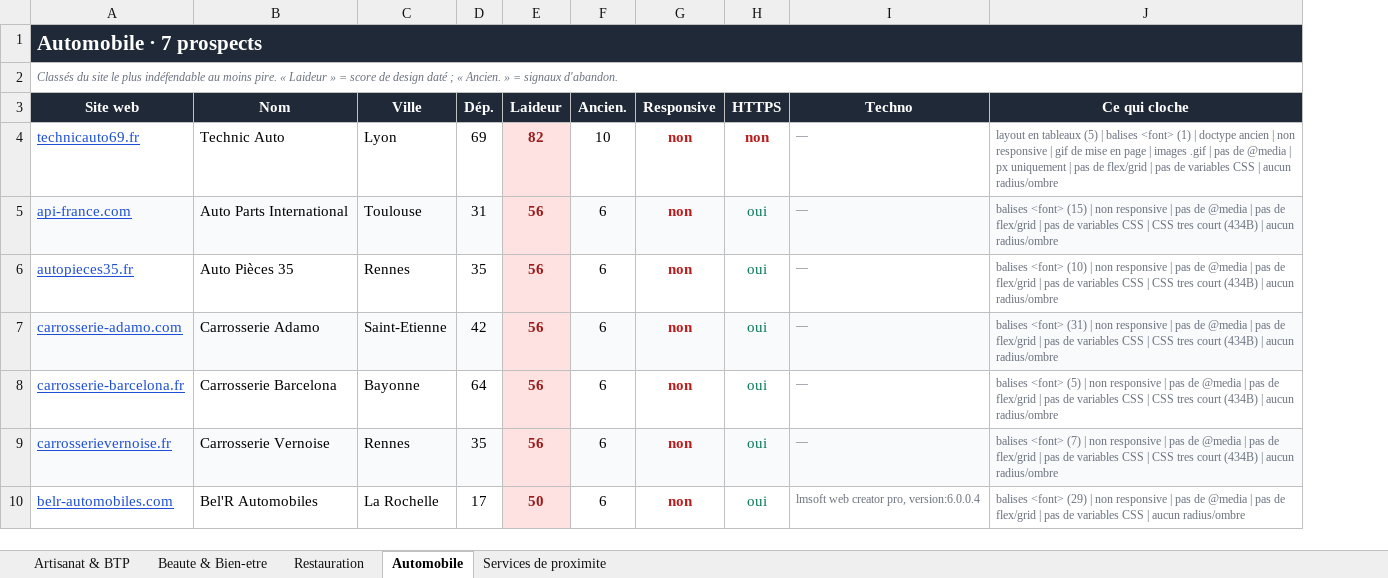
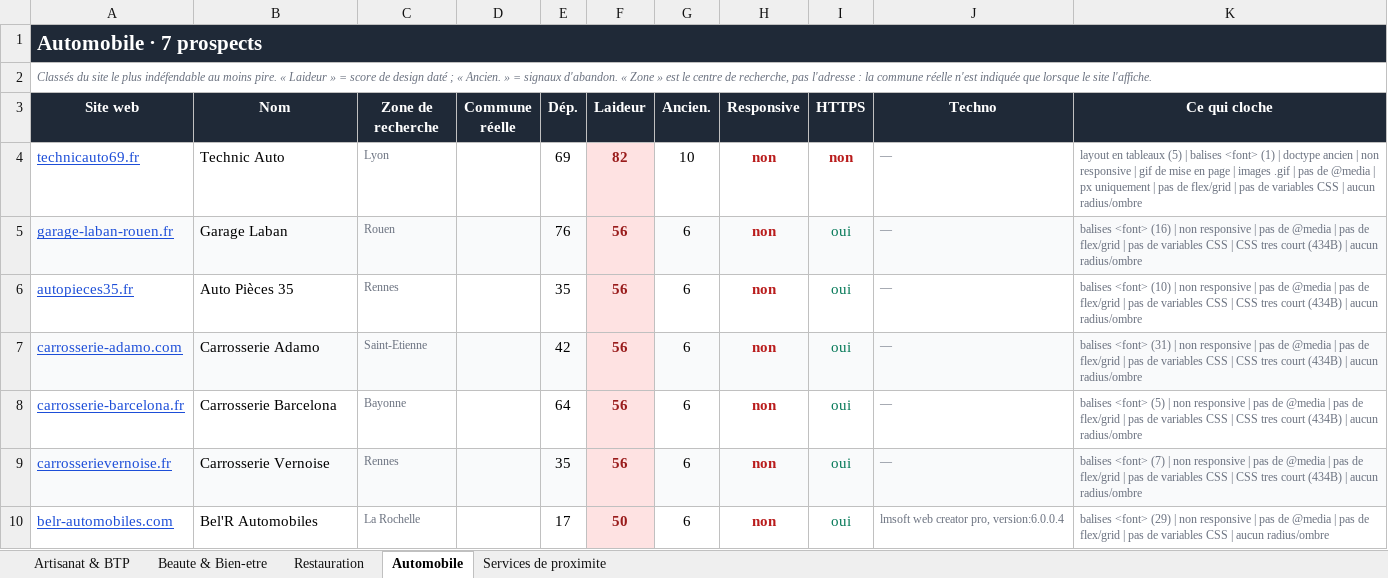
Before and after one commit to PalmBeachPete53/prospect-restauration, an Excel workbook: lot_01.xlsx, sheet Automobile, drawn as a sheet; values as stored, in another font and other column widths than the file's, no borders; addresses are those after the commit; the diff names each change by its address in the sheet, - before the commit and + after, or states it on an @@ line.

```diff
--- a/lot_01.xlsx (sheet Automobile)
+++ b/lot_01.xlsx (sheet Automobile)
+column D (Commune réelle), empty
-A2 (Site web): …signaux d'abandon.
+A2 (Site web): …signaux d'abandon. « Zone » est le centre de recherche, pas l'adresse : la commune réelle n'est indiquée que lorsque le site l'affiche.
-C3: Ville
+C3: Zone de recherche
-C4:C10 text colour: black
+C4:C10 text colour: #6B7280, text size: smaller
-A5 (Site web): api-france.com
+A5 (Site web): garage-laban-rouen.fr
-B5 (Nom): Auto Parts International
+B5 (Nom): Garage Laban
-C5 (Zone de recherche): Toulouse
+C5 (Zone de recherche): Rouen
-E5 (Dép.): 31
+E5 (Dép.): 76
-K5 (Ce qui cloche): balises <font> (15) | non…
+K5 (Ce qui cloche): balises <font> (16) | non…
```
Also changed, not shown: sheet Beaute & Bien-etre, sheet Services de proximite, sheet Restauration, sheet Artisanat & BTP, lot_02.xlsx, lot_03.xlsx, 10 other files.
